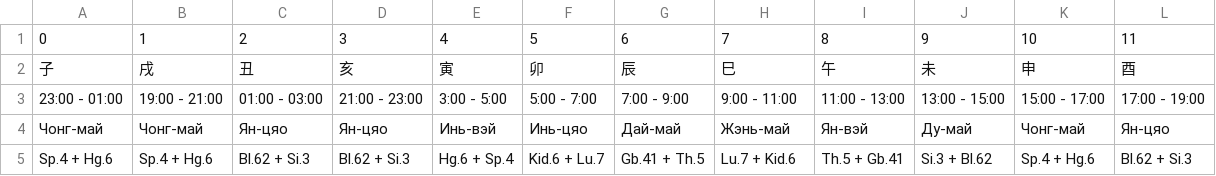
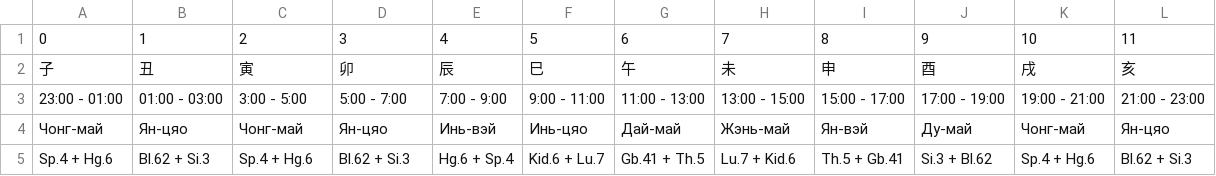
Before and after one commit to Sonnenbergenfluganschluss/BaZi, a CSV file: data/feitenbafa_day_disp.csv, drawn as a sheet.

```diff
--- a/data/feitenbafa_day_disp.csv
+++ b/data/feitenbafa_day_disp.csv
@@ -1,5 +1,5 @@
 0,1,2,3,4,5,6,7,8,9,10,11
-子,戌,丑,亥,寅,卯,辰,巳,午,未,申,酉
-23:00 - 01:00,19:00 - 21:00,01:00 - 03:00,21:00 - 23:00,3:00 - 5:00,5:00 - 7:00,7:00 - 9:00,9:00 - 11:00,11:00 - 13:00,13:00 - 15:00,15:00 - 17:00,17:00 - 19:00
-Чонг-май,Чонг-май,Ян-цяо,Ян-цяо,Инь-вэй,Инь-цяо,Дай-май,Жэнь-май,Ян-вэй,Ду-май,Чонг-май,Ян-цяо
-Sp.4 + Hg.6,Sp.4 + Hg.6,Bl.62 + Si.3,Bl.62 + Si.3,Hg.6 + Sp.4,Kid.6 + Lu.7,Gb.41 + Th.5,Lu.7 + Kid.6,Th.5 + Gb.41,Si.3 + Bl.62,Sp.4 + Hg.6,Bl.62 + Si.3
+子,丑,寅,卯,辰,巳,午,未,申,酉,戌,亥
+23:00 - 01:00,01:00 - 03:00,3:00 - 5:00,5:00 - 7:00,7:00 - 9:00,9:00 - 11:00,11:00 - 13:00,13:00 - 15:00,15:00 - 17:00,17:00 - 19:00,19:00 - 21:00,21:00 - 23:00
+Чонг-май,Ян-цяо,Чонг-май,Ян-цяо,Инь-вэй,Инь-цяо,Дай-май,Жэнь-май,Ян-вэй,Ду-май,Чонг-май,Ян-цяо
+Sp.4 + Hg.6,Bl.62 + Si.3,Sp.4 + Hg.6,Bl.62 + Si.3,Hg.6 + Sp.4,Kid.6 + Lu.7,Gb.41 + Th.5,Lu.7 + Kid.6,Th.5 + Gb.41,Si.3 + Bl.62,Sp.4 + Hg.6,Bl.62 + Si.3
```
Also changed, not shown: data/linguibafa_df_disp.csv, 1 other file.
